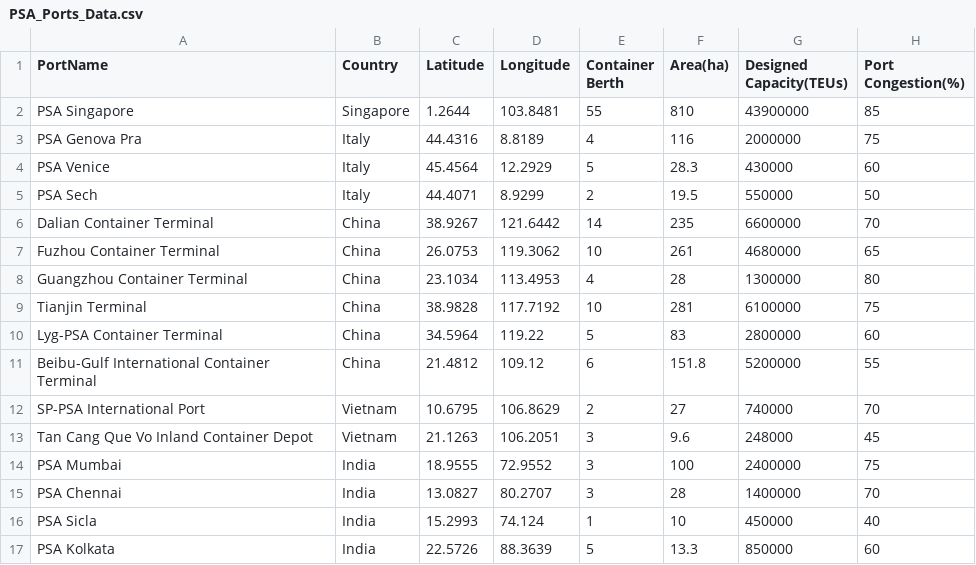
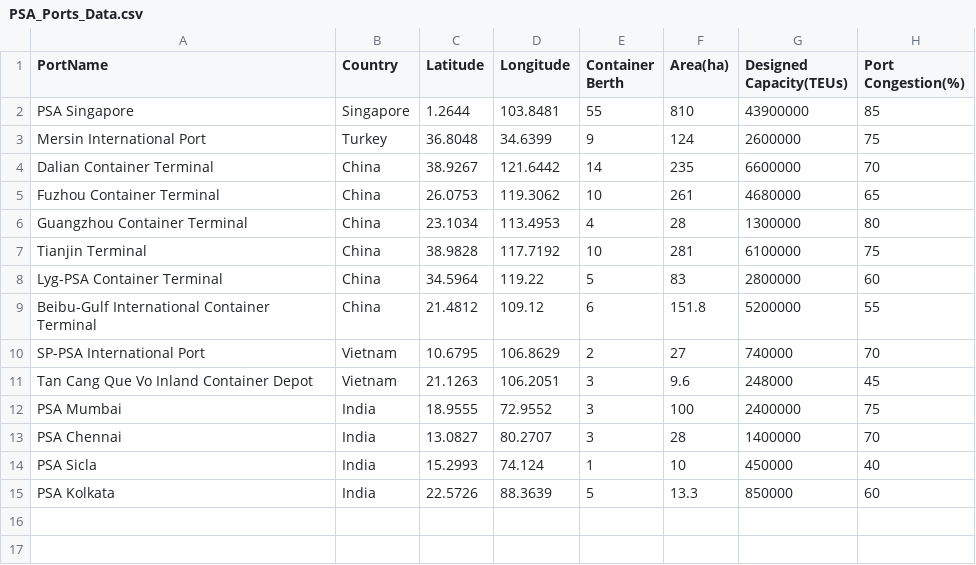
Before and after one commit to Yeesbae/Codesprint, a CSV file: PSA_Ports_Data.csv, drawn as a sheet.

```diff
--- a/PSA_Ports_Data.csv
+++ b/PSA_Ports_Data.csv
@@ -2,5 +2,3 @@ PortName,Country, Latitude, Longitude, Container Berth, Area(ha),Designed Capaci
 PSA Singapore,Singapore,1.2644,103.8481,55,810,43900000,85
-PSA Genova Pra,Italy,44.4316,8.8189,4,116,2000000,75
-PSA Venice,Italy,45.4564,12.2929,5,28.3,430000,60
-PSA Sech,Italy,44.4071,8.9299,2,19.5,550000,50
+Mersin International Port,Turkey,36.8048,34.6399,9,124,2600000,75
 Dalian Container Terminal, China,38.9267,121.6442,14,235,6600000,70
```
Also changed, not shown: Aggregated_Ports_By_Country.csv, 6 other files.
